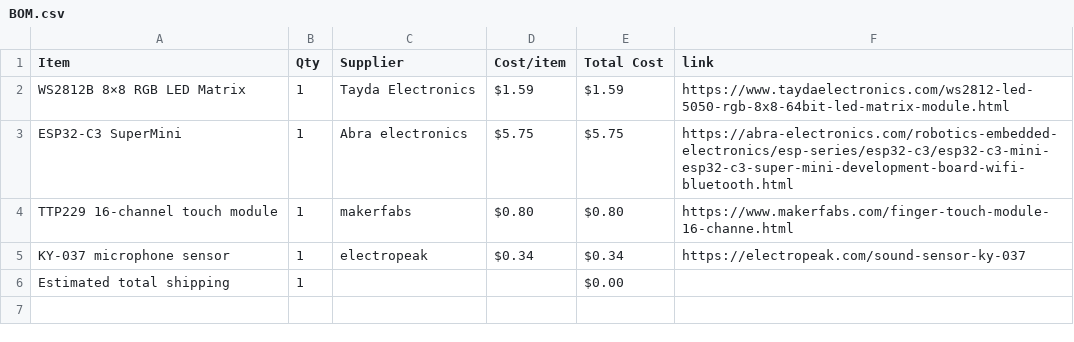
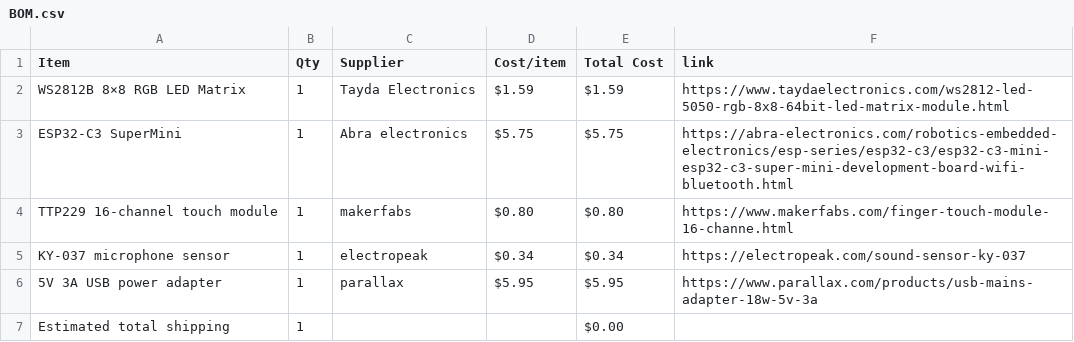
Before and after one commit to dinoboythebest/interactive-display, a CSV file: BOM.csv, drawn as a sheet.

Commit message:
Sync interative display from Half Life

```diff
--- a/BOM.csv
+++ b/BOM.csv
@@ -5,2 +5,3 @@ TTP229 16-channel touch module,1,makerfabs,$0.80,$0.80,https://www.makerfabs.com
 KY-037 microphone sensor,1,electropeak,$0.34,$0.34,https://electropeak.com/sound-sensor-ky-037
+5V 3A USB power adapter,1,parallax,$5.95,$5.95,https://www.parallax.com/products/usb-mains-adapter-18w-5v-3a
 Estimated total shipping,1,,,$0.00,
```
